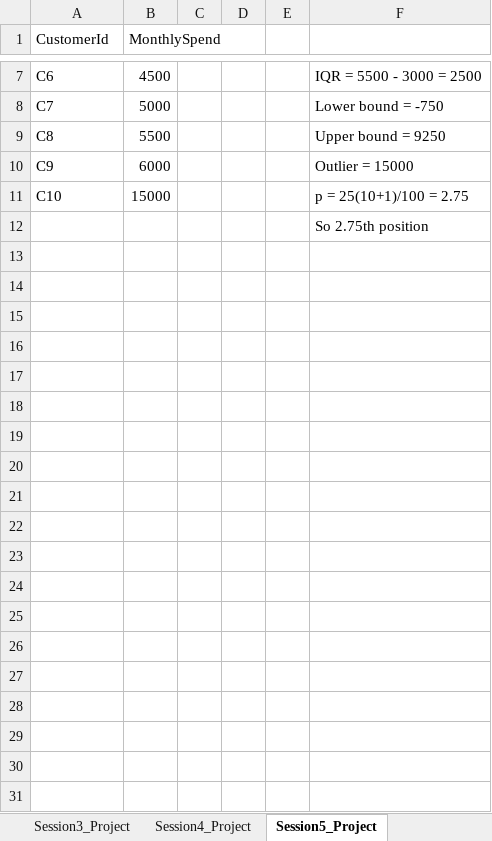
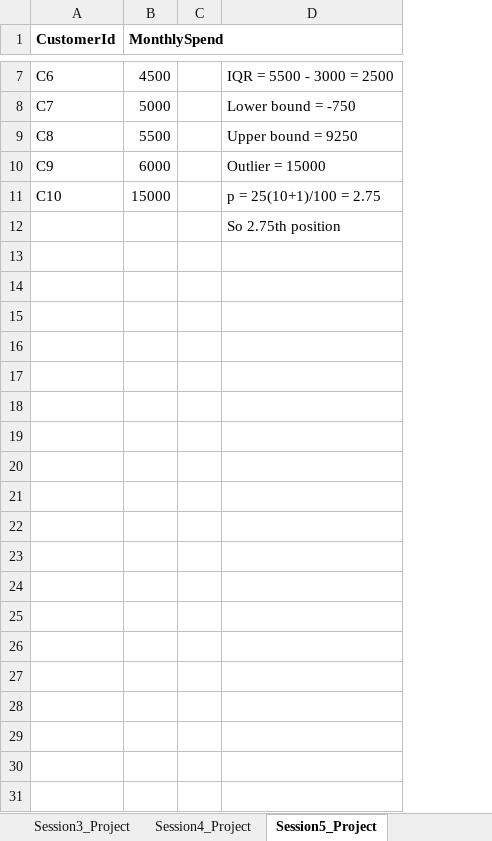
Before and after one commit to PRIYANSHUPATEL7654/TOPS_TECH, an Excel workbook: ClASSWORK/STATISTICS_16_2_26/STATISTICS_PROJECT_SOLUTIONS.xlsx, sheet Session5_Project, drawn as a sheet; only a part is shown, gaps mark what is left out; values as stored, in another font and other column widths than the file's, no borders; removed rows and columns are numbered as before the commit, all else as after; the diff covers the shown part only; the diff names each change by its address in the sheet, - before the commit and + after, or states it on an @@ line.

```diff
--- a/ClASSWORK/STATISTICS_16_2_26/STATISTICS_PROJECT_SOLUTIONS.xlsx (sheet Session5_Project)
+++ b/ClASSWORK/STATISTICS_16_2_26/STATISTICS_PROJECT_SOLUTIONS.xlsx (sheet Session5_Project)
-column D, empty
-column E, empty
-A1:B1 bold: off
+A1:B1 bold: on
+row 13: (empty)
+row 14: (empty)
+row 15: (empty)
+row 16: (empty)
+row 17: (empty)
+row 18: (empty)
+row 19: (empty)
+row 20: (empty)
+row 21: (empty)
+row 22: (empty)
+row 23: (empty)
+row 24: (empty)
+row 25: (empty)
+row 26: (empty)
+row 27: (empty)
+row 28: (empty)
+row 29: (empty)
+row 30: (empty)
+row 31: (empty)
```
Also changed, not shown: 16 added rows elsewhere in this sheet, sheet Session1_Project, sheet Session2_Project, sheet Session4_Project, sheet Session3_Project, other sheet tabs, 23 other files.
